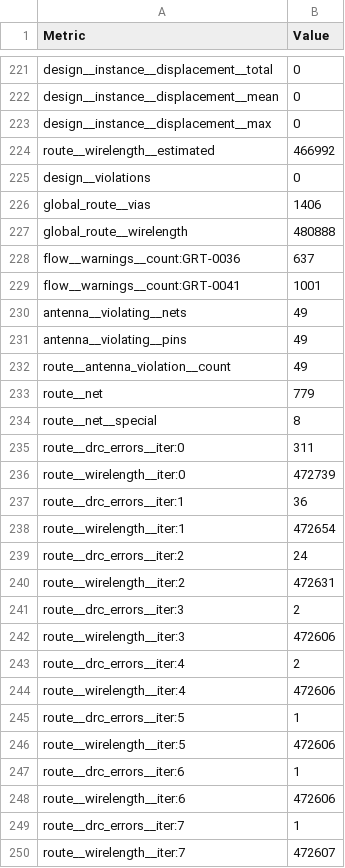
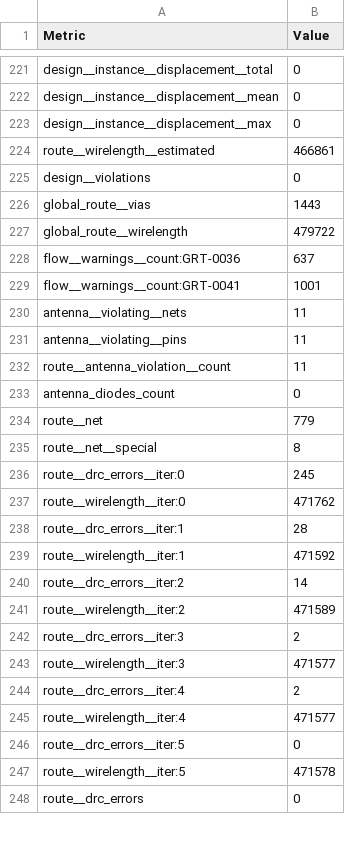
Before and after one commit to chipfoundry/cf-sensor-afe, a CSV file: signoff/user_project_wrapper/metrics.csv, drawn as a sheet; only a part is shown, gaps mark what is left out; the shorter side is filled out with more unchanged rows; the diff covers the shown part only.

```diff
--- a/signoff/user_project_wrapper/metrics.csv
+++ b/signoff/user_project_wrapper/metrics.csv
@@ -223,28 +223,25 @@ design__instance__displacement__mean,0
 design__instance__displacement__max,0
-route__wirelength__estimated,466992
+route__wirelength__estimated,466861
 design__violations,0
-global_route__vias,1406
-global_route__wirelength,480888
+global_route__vias,1443
+global_route__wirelength,479722
 flow__warnings__count:GRT-0036,637
 flow__warnings__count:GRT-0041,1001
-antenna__violating__nets,49
-antenna__violating__pins,49
-route__antenna_violation__count,49
+antenna__violating__nets,11
+antenna__violating__pins,11
+route__antenna_violation__count,11
+antenna_diodes_count,0
 route__net,779
 route__net__special,8
-route__drc_errors__iter:0,311
-route__wirelength__iter:0,472739
-route__drc_errors__iter:1,36
-route__wirelength__iter:1,472654
-route__drc_errors__iter:2,24
-route__wirelength__iter:2,472631
+route__drc_errors__iter:0,245
+route__wirelength__iter:0,471762
+route__drc_errors__iter:1,28
+route__wirelength__iter:1,471592
+route__drc_errors__iter:2,14
+route__wirelength__iter:2,471589
 route__drc_errors__iter:3,2
-route__wirelength__iter:3,472606
+route__wirelength__iter:3,471577
 route__drc_errors__iter:4,2
-route__wirelength__iter:4,472606
-route__drc_errors__iter:5,1
-route__wirelength__iter:5,472606
-route__drc_errors__iter:6,1
-route__wirelength__iter:6,472606
-route__drc_errors__iter:7,1
-route__wirelength__iter:7,472607
+route__wirelength__iter:4,471577
+route__drc_errors__iter:5,0
+route__wirelength__iter:5,471578
```
Also changed, not shown: 9 removed rows and 34 edited cells elsewhere in this file, 16 other files.
